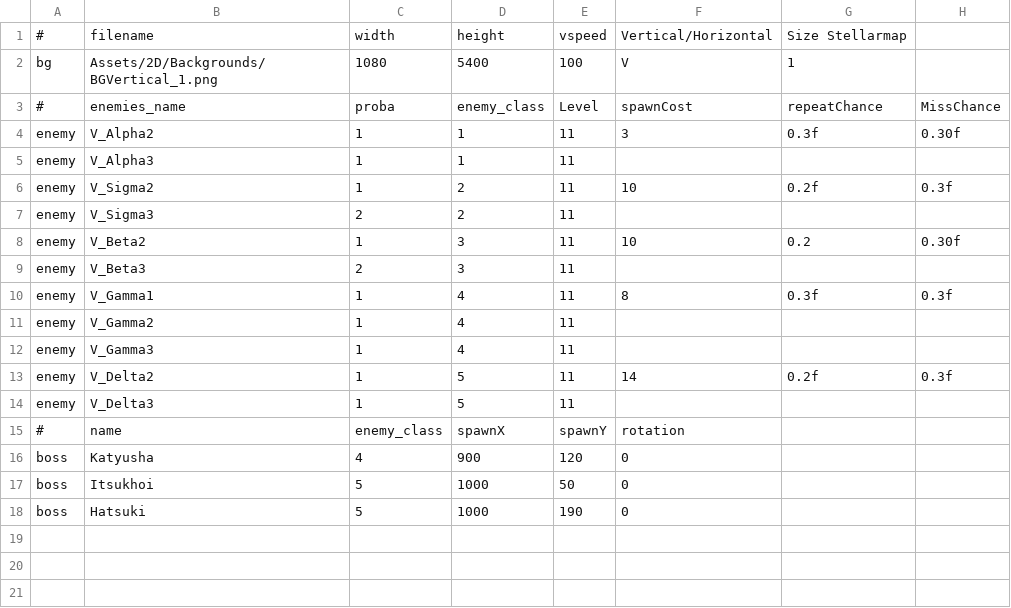
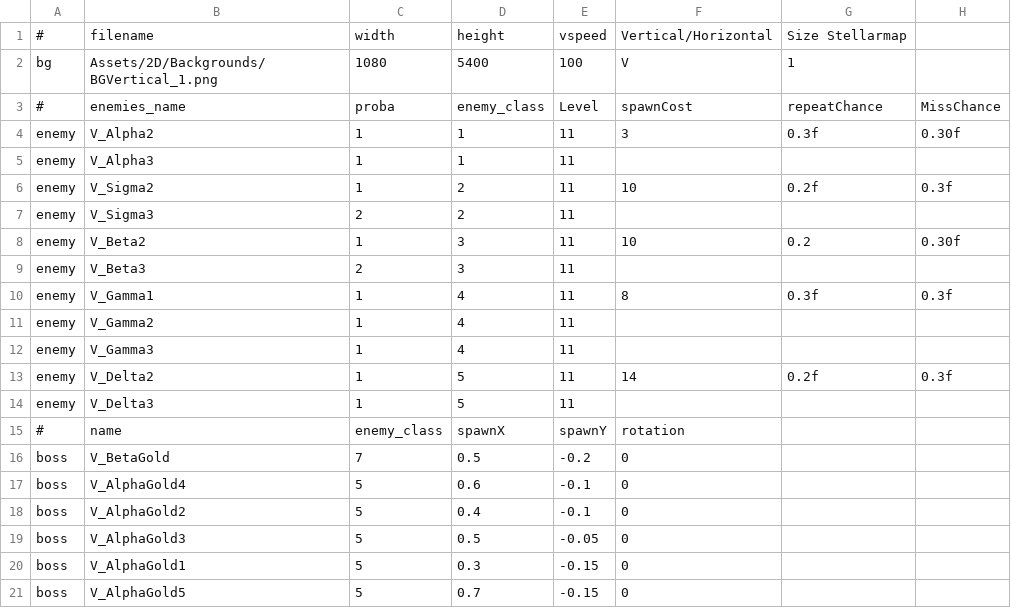
Before and after one commit to StarfighterDevTeam/StarFighter, a CSV file: Unstable/StarFighter/StarFighter/Assets/Scripts/Scenes/Generated/Vanguard_V12.csv, drawn as a sheet.

```diff
--- a/Unstable/StarFighter/StarFighter/Assets/Scripts/Scenes/Generated/Vanguard_V12.csv
+++ b/Unstable/StarFighter/StarFighter/Assets/Scripts/Scenes/Generated/Vanguard_V12.csv
@@ -15,4 +15,7 @@ enemy,V_Delta3,1,5,11,,,
 #,name,enemy_class,spawnX,spawnY,rotation,,
-boss,Katyusha,4,900,120,0,,
-boss,Itsukhoi,5,1000,50,0,,
-boss,Hatsuki,5,1000,190,0,,
+boss,V_BetaGold,7,0.5,-0.2,0,,
+boss,V_AlphaGold4,5,0.6,-0.1,0,,
+boss,V_AlphaGold2,5,0.4,-0.1,0,,
+boss,V_AlphaGold3,5,0.5,-0.05,0,,
+boss,V_AlphaGold1,5,0.3,-0.15,0,,
+boss,V_AlphaGold5,5,0.7,-0.15,0,,
```
Also changed, not shown: Unstable/StarFighter/StarFighter/Assets/Scripts/Scenes/Generated/Vanguard_V1.csv, Unstable/StarFighter/StarFighter/Assets/Scripts/Scenes/Generated/Vanguard_V7.csv, 13 other files.
